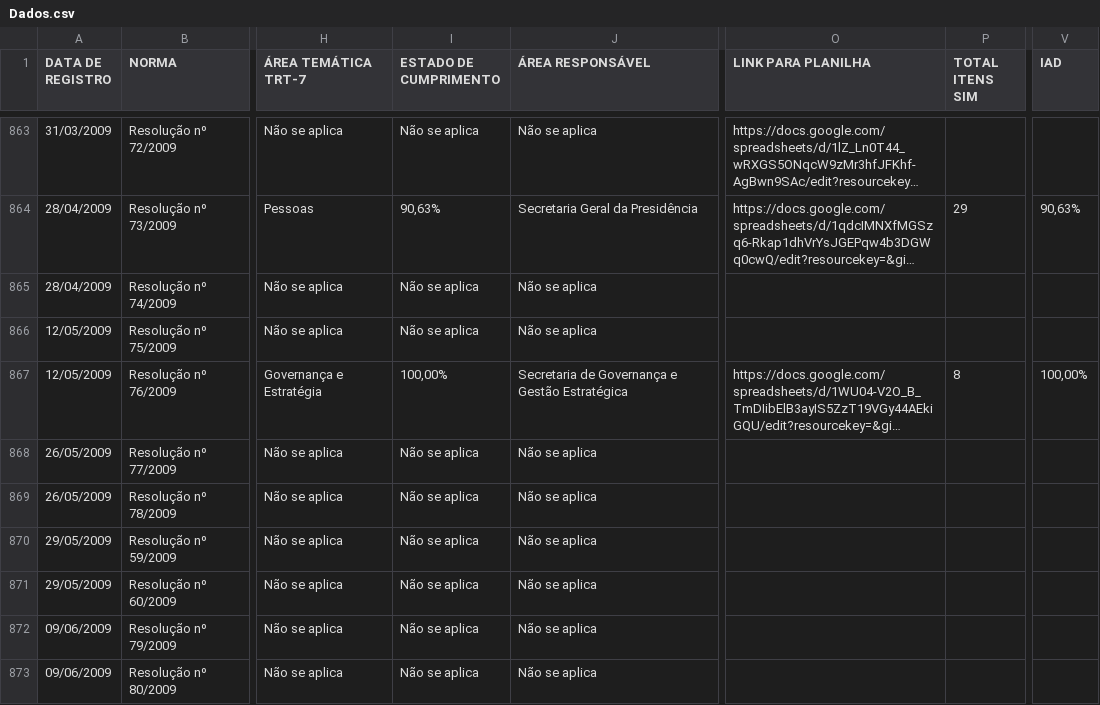
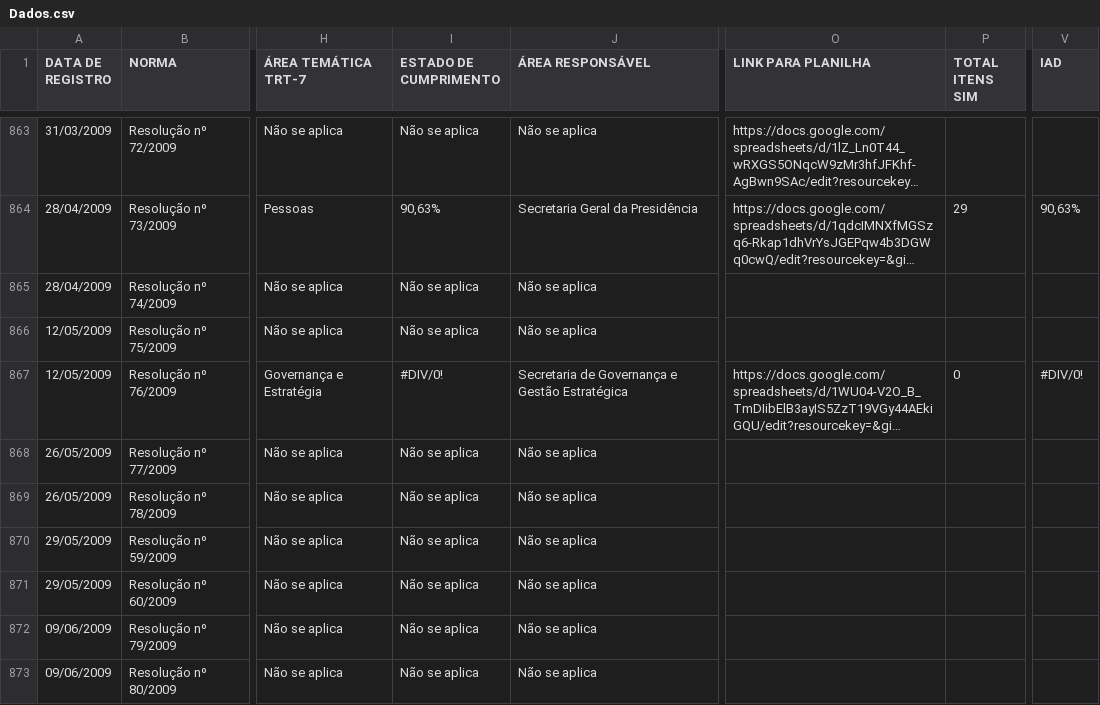
Before and after one commit to enioacl/conformidade, a CSV file: Dados.csv, drawn as a sheet; only a part is shown, gaps mark what is left out; long unchanged cells end in …; the diff names each change by its address in the sheet, - before the commit and + after, or states it on an @@ line.

```diff
--- a/Dados.csv
+++ b/Dados.csv
-I867 (ESTADO DE CUMPRIMENTO): 100,00%
+I867 (ESTADO DE CUMPRIMENTO): #DIV/0!
-P867 (TOTAL ITENS SIM): 8
+P867 (TOTAL ITENS SIM): 0
-V867 (IAD): 100,00%
+V867 (IAD): #DIV/0!
```
